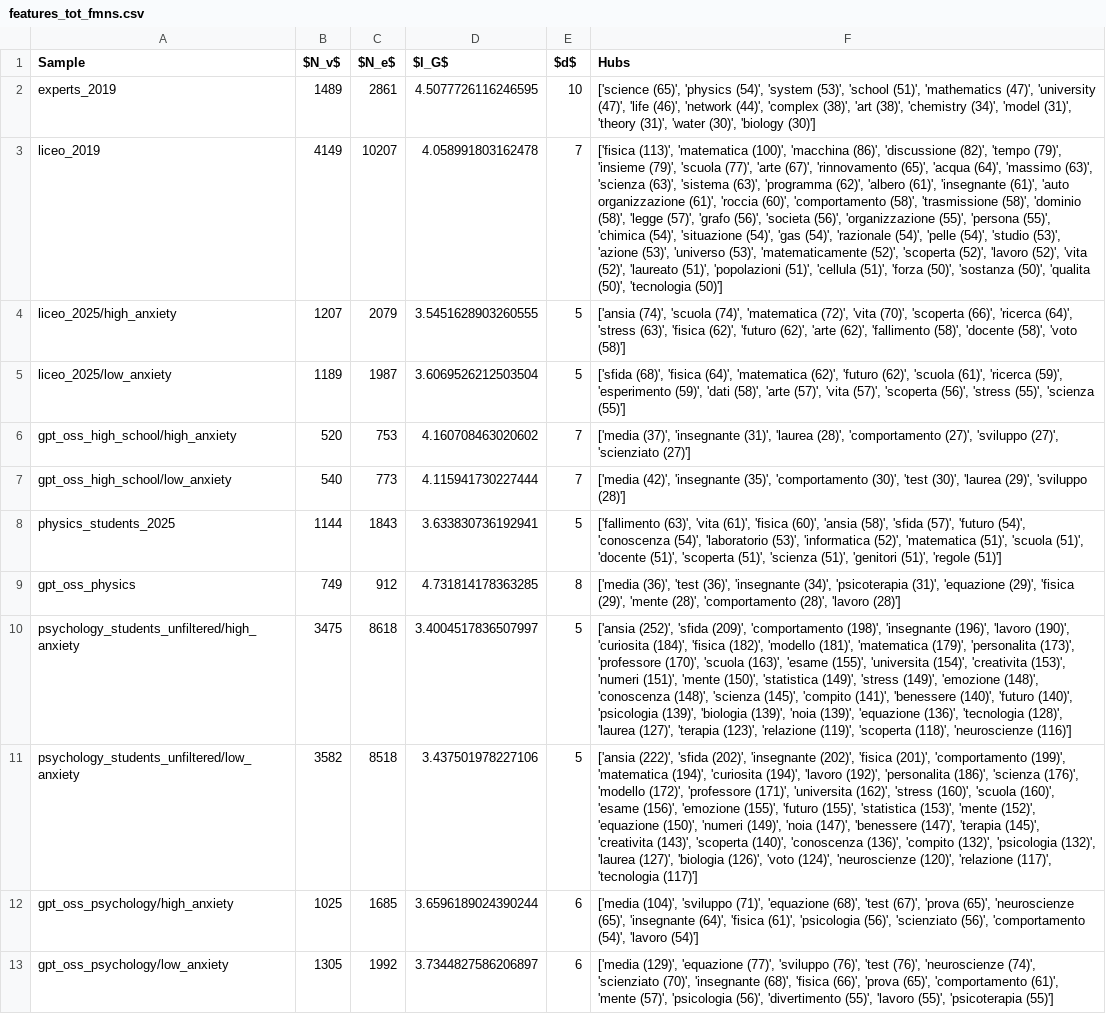
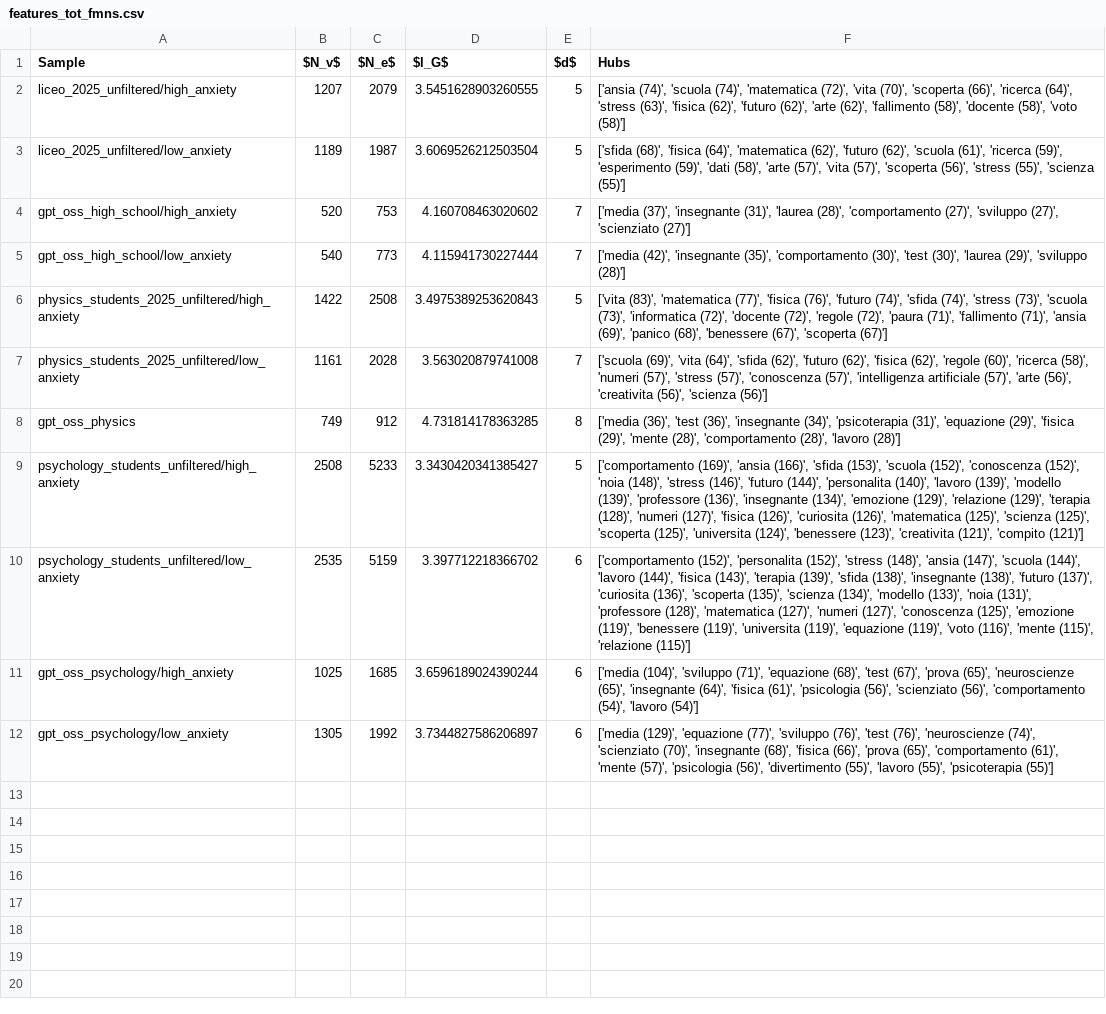
Before and after one commit to emmafranchino/cognoscolab, a CSV file: rassereno/out/analysis/features_tot_fmns.csv, drawn as a sheet; removed rows and columns are numbered as before the commit, all else as after; the diff names each change by its address in the sheet, - before the commit and + after, or states it on an @@ line.

```diff
--- a/rassereno/out/analysis/features_tot_fmns.csv
+++ b/rassereno/out/analysis/features_tot_fmns.csv
-row 2: experts_2019 | 1489 | 2861 | 4.5077726116246595 | 10 | ['science (65)', 'physics (54)', 'system (53)', 'school (51)', 'mathematics (47)', 'university (47)', 'life (46)', 'network (44)', 'complex (38)', 'art (38)', 'chemistry (34)', 'model (31)', 'theory (31)', 'water (30)', 'biology (30)']
-row 3: liceo_2019 | 4149 | 10207 | 4.058991803162478 | 7 | ['fisica (113)', 'matematica (100)', 'macchina (86)', 'discussione (82)', 'tempo (79)', 'insieme (79)', 'scuola (77)', 'arte (67)', 'rinnovamento (65)', 'acqua (64)', 'massimo (63)', 'scienza (63)', 'sistema (63)', 'programma (62)', 'albero (61)', 'insegnante (61)', 'auto organizzazione (61)', 'roccia (60)', 'comportamento (58)', 'trasmissione (58)', 'dominio (58)', 'legge (57)', 'grafo (56)', 'societa (56)', 'organizzazione (55)', 'persona (55)', 'chimica (54)', 'situazione (54)', 'gas (54)', 'razionale (54)', 'pelle (54)', 'studio (53)', 'azione (53)', 'universo (53)', 'matematicamente (52)', 'scoperta (52)', 'lavoro (52)', 'vita (52)', 'laureato (51)', 'popolazioni (51)', 'cellula (51)', 'forza (50)', 'sostanza (50)', 'qualita (50)', 'tecnologia (50)']
-A2 (Sample): liceo_2025/high_anxiety
+A2 (Sample): liceo_2025_unfiltered/high_anxiety
-A3 (Sample): liceo_2025/low_anxiety
+A3 (Sample): liceo_2025_unfiltered/low_anxiety
-row 8: physics_students_2025 | 1144 | 1843 | 3.633830736192941 | 5 | ['fallimento (63)', 'vita (61)', 'fisica (60)', 'ansia (58)', 'sfida (57)', 'futuro (54)', 'conoscenza (54)', 'laboratorio (53)', 'informatica (52)', 'matematica (51)', 'scuola (51)', 'docente (51)', 'scoperta (51)', 'scienza (51)', 'genitori (51)', 'regole (51)']
+row 6: physics_students_2025_unfiltered/high_anxiety | 1422 | 2508 | 3.4975389253620843 | 5 | ['vita (83)', 'matematica (77)', 'fisica (76)', 'futuro (74)', 'sfida (74)', 'stress (73)', 'scuola (73)', 'informatica (72)', 'docente (72)', 'regole (72)', 'paura (71)', 'fallimento (71)', 'ansia (69)', 'panico (68)', 'benessere (67)', 'scoperta (67)']
+row 7: physics_students_2025_unfiltered/low_anxiety | 1161 | 2028 | 3.563020879741008 | 7 | ['scuola (69)', 'vita (64)', 'sfida (62)', 'futuro (62)', 'fisica (62)', 'regole (60)', 'ricerca (58)', 'numeri (57)', 'stress (57)', 'conoscenza (57)', 'intelligenza artificiale (57)', 'arte (56)', 'creativita (56)', 'scienza (56)']
-B9 ($N_v$): 3475
+B9 ($N_v$): 2508
-C9 ($N_e$): 8618
+C9 ($N_e$): 5233
-D9 ($l_G$): 3.4004517836507997
+D9 ($l_G$): 3.3430420341385427
-F9 (Hubs): ['ansia (252)', 'sfida (209)', 'comportamento (198)', 'insegnante (196)', 'lavoro (190)', 'curiosita (184)', 'fisica (182)', 'modello (181)', 'matematica (179)', 'personalita (173)', 'professore (170)', 'scuola (163)', 'esame (155)', 'universita (154)', 'creativita (153)', 'numeri (151)', 'mente (150)', 'statistica (149)', 'stress (149)', 'emozione (148)', 'conoscenza (148)', 'scienza (145)', 'compito (141)', 'benessere (140)', 'futuro (140)', 'psicologia (139)', 'biologia (139)', 'noia (139)', 'equazione (136)', 'tecnologia (128)', 'laurea (127)', 'terapia (123)', 'relazione (119)', 'scoperta (118)', 'neuroscienze (116)']
+F9 (Hubs): ['comportamento (169)', 'ansia (166)', 'sfida (153)', 'scuola (152)', 'conoscenza (152)', 'noia (148)', 'stress (146)', 'futuro (144)', 'personalita (140)', 'lavoro (139)', 'modello (139)', 'professore (136)', 'insegnante (134)', 'emozione (129)', 'relazione (129)', 'terapia (128)', 'numeri (127)', 'fisica (126)', 'curiosita (126)', 'matematica (125)', 'scienza (125)', 'scoperta (125)', 'universita (124)', 'benessere (123)', 'creativita (121)', 'compito (121)']
-B10 ($N_v$): 3582
+B10 ($N_v$): 2535
-C10 ($N_e$): 8518
+C10 ($N_e$): 5159
-D10 ($l_G$): 3.437501978227106
+D10 ($l_G$): 3.397712218366702
-E10 ($d$): 5
+E10 ($d$): 6
-F10 (Hubs): ['ansia (222)', 'sfida (202)', 'insegnante (202)', 'fisica (201)', 'comportamento (199)', 'matematica (194)', 'curiosita (194)', 'lavoro (192)', 'personalita (186)', 'scienza (176)', 'modello (172)', 'professore (171)', 'universita (162)', 'stress (160)', 'scuola (160)', 'esame (156)', 'emozione (155)', 'futuro (155)', 'statistica (153)', 'mente (152)', 'equazione (150)', 'numeri (149)', 'noia (147)', 'benessere (147)', 'terapia (145)', 'creativita (143)', 'scoperta (140)', 'conoscenza (136)', 'compito (132)', 'psicologia (132)', 'laurea (127)', 'biologia (126)', 'voto (124)', 'neuroscienze (120)', 'relazione (117)', 'tecnologia (117)']
+F10 (Hubs): ['comportamento (152)', 'personalita (152)', 'stress (148)', 'ansia (147)', 'scuola (144)', 'lavoro (144)', 'fisica (143)', 'terapia (139)', 'sfida (138)', 'insegnante (138)', 'futuro (137)', 'curiosita (136)', 'scoperta (135)', 'scienza (134)', 'modello (133)', 'noia (131)', 'professore (128)', 'matematica (127)', 'numeri (127)', 'conoscenza (125)', 'emozione (119)', 'benessere (119)', 'universita (119)', 'equazione (119)', 'voto (116)', 'mente (115)', 'relazione (115)']
```
Also changed, not shown: rassereno/out/analysis/features_keyword_fmns.csv, rassereno/out/formatting/all_students_2025/all_questionnaires_2025.csv, 25 other files.
